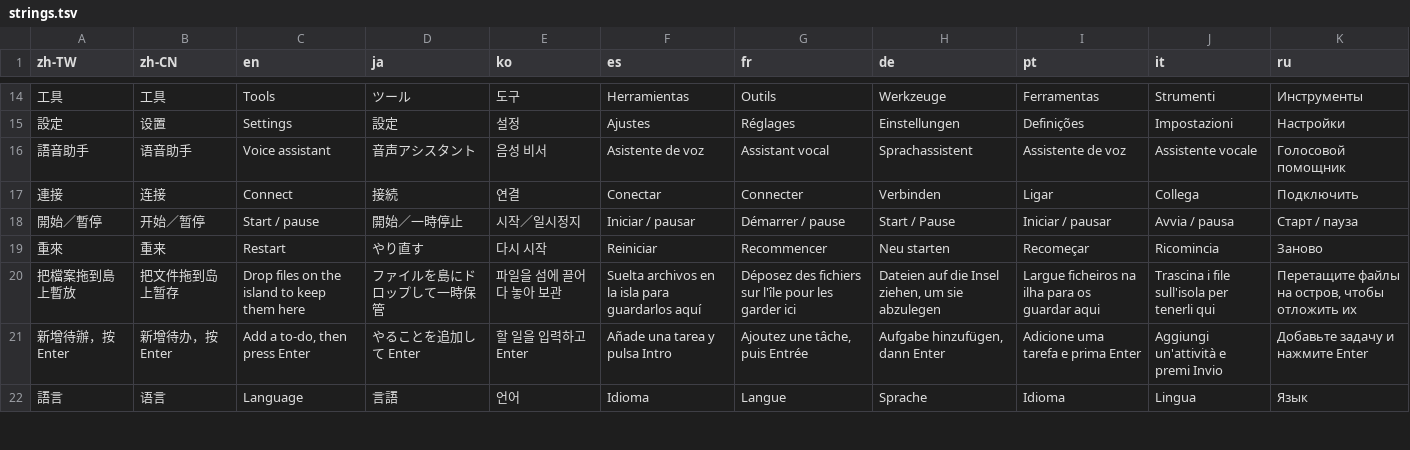
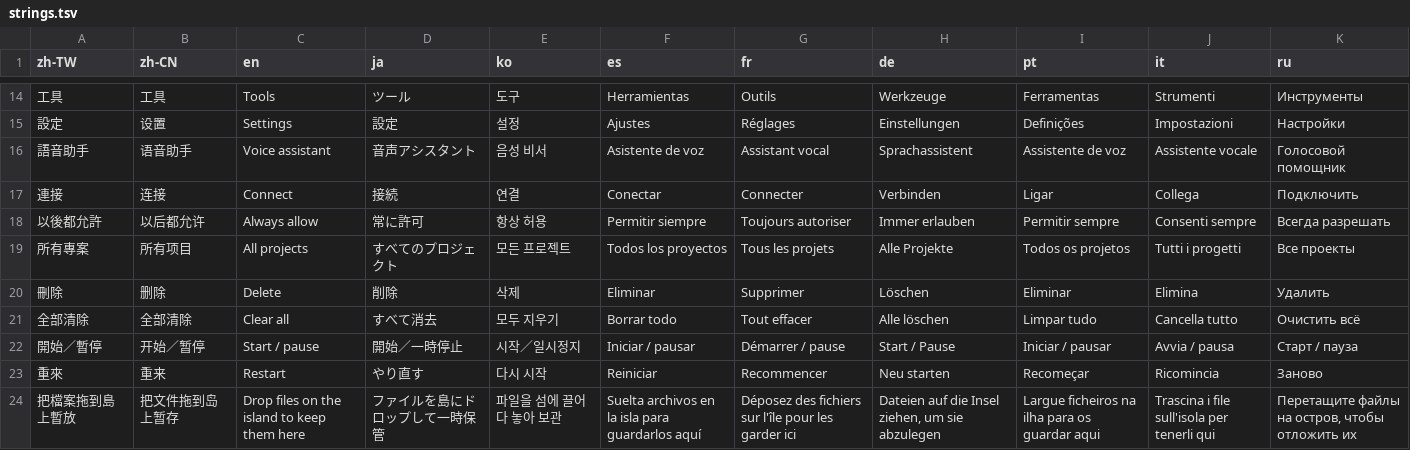
Before and after one commit to Carinoasd/shima, a TSV file: src/Shima/Assets/strings.tsv, drawn as a sheet; only a part is shown, gaps mark what is left out; the shorter side is filled out with more unchanged rows; the diff names each change by its address in the sheet, - before the commit and + after, or states it on an @@ line.

Commit message:
feat: 在 AI 分頁檢視與刪除「以後都允許」的規則
Claude Code 那一列多一顆規則數量的膠囊，按下去列出每一條規則（工具、指令、限定的專案資料夾），
可以單筆刪除或全部清除。AgentRules 補上 Clear 與 Changed 事件；存檔失敗時回傳 false 並改從檔案重讀，
不會畫面上刪掉了、重開之後規則又回來。

```diff
--- a/src/Shima/Assets/strings.tsv
+++ b/src/Shima/Assets/strings.tsv
+row 18: 以後都允許 | 以后都允许 | Always allow | 常に許可 | 항상 허용 | Permitir siempre | Toujours autoriser | Immer erlauben | Permitir sempre | Consenti sempre | Всегда разрешать
+row 19: 所有專案 | 所有项目 | All projects | すべてのプロジェクト | 모든 프로젝트 | Todos los proyectos | Tous les projets | Alle Projekte | Todos os projetos | Tutti i progetti | Все проекты
+row 20: 刪除 | 删除 | Delete | 削除 | 삭제 | Eliminar | Supprimer | Löschen | Eliminar | Elimina | Удалить
+row 21: 全部清除 | 全部清除 | Clear all | すべて消去 | 모두 지우기 | Borrar todo | Tout effacer | Alle löschen | Limpar tudo | Cancella tutto | Очистить всё
```
Also changed, not shown: 6 other files.
